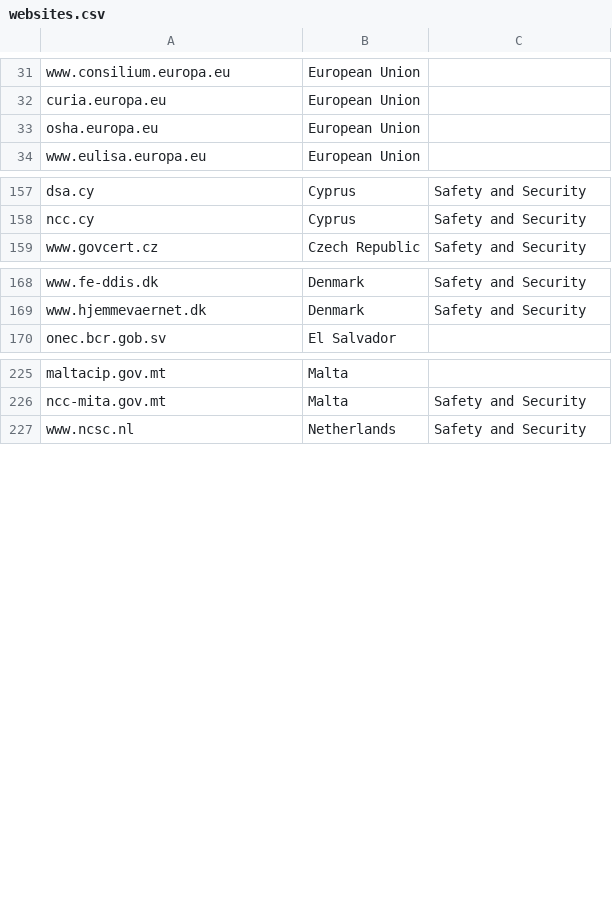
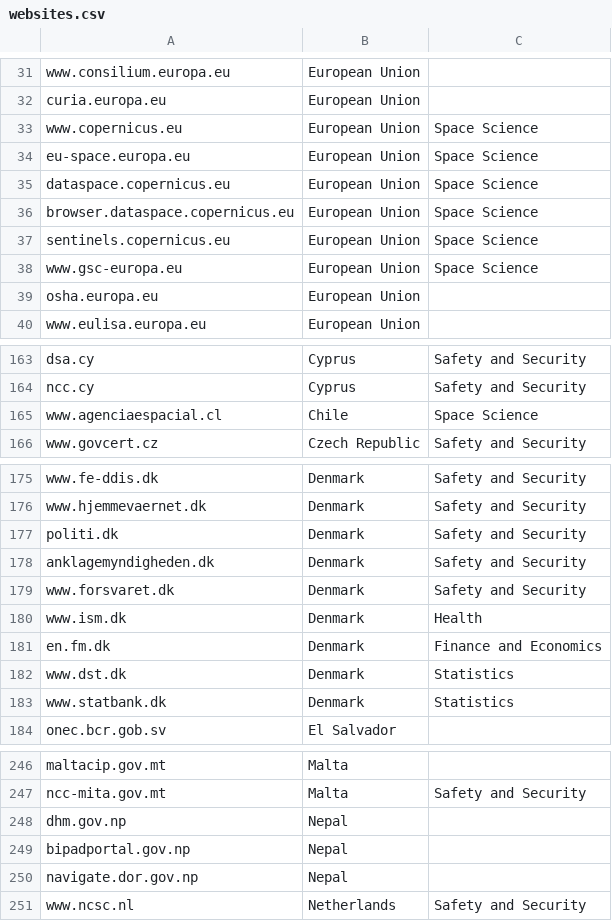
Before and after one commit to noname-nohost/lists, a CSV file: data/websites.csv, drawn as a sheet; only a part is shown, gaps mark what is left out; the diff covers the shown part only; the diff names each change by its address in the sheet, - before the commit and + after, or states it on an @@ line.

```diff
--- a/data/websites.csv
+++ b/data/websites.csv
+row 33: www.copernicus.eu | European Union | Space Science
+row 34: eu-space.europa.eu | European Union | Space Science
+row 35: dataspace.copernicus.eu | European Union | Space Science
+row 36: browser.dataspace.copernicus.eu | European Union | Space Science
+row 37: sentinels.copernicus.eu | European Union | Space Science
+row 38: www.gsc-europa.eu | European Union | Space Science
+row 165: www.agenciaespacial.cl | Chile | Space Science
+row 177: politi.dk | Denmark | Safety and Security
+row 178: anklagemyndigheden.dk | Denmark | Safety and Security
+row 179: www.forsvaret.dk | Denmark | Safety and Security
+row 180: www.ism.dk | Denmark | Health
+row 181: en.fm.dk | Denmark | Finance and Economics
+row 182: www.dst.dk | Denmark | Statistics
+row 183: www.statbank.dk | Denmark | Statistics
+row 248: dhm.gov.np | Nepal
+row 249: bipadportal.gov.np | Nepal
+row 250: navigate.dor.gov.np | Nepal
```
Also changed, not shown: 8 added rows elsewhere in this file, 10 other files.
